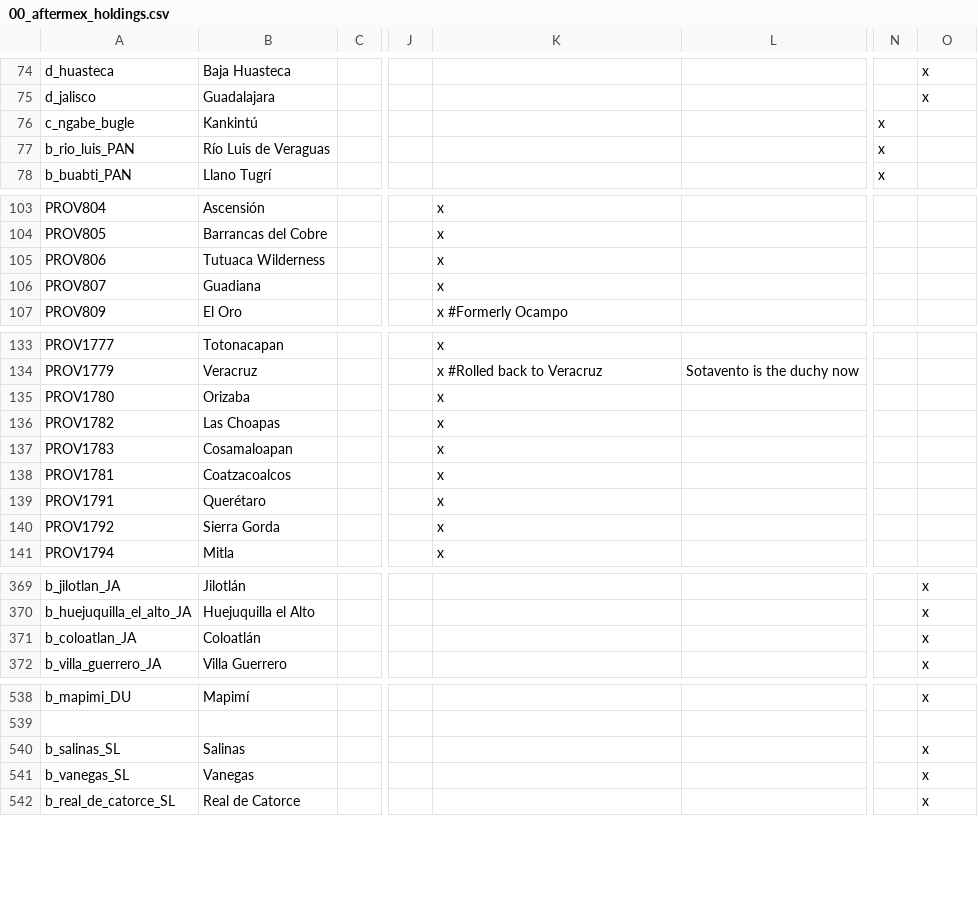
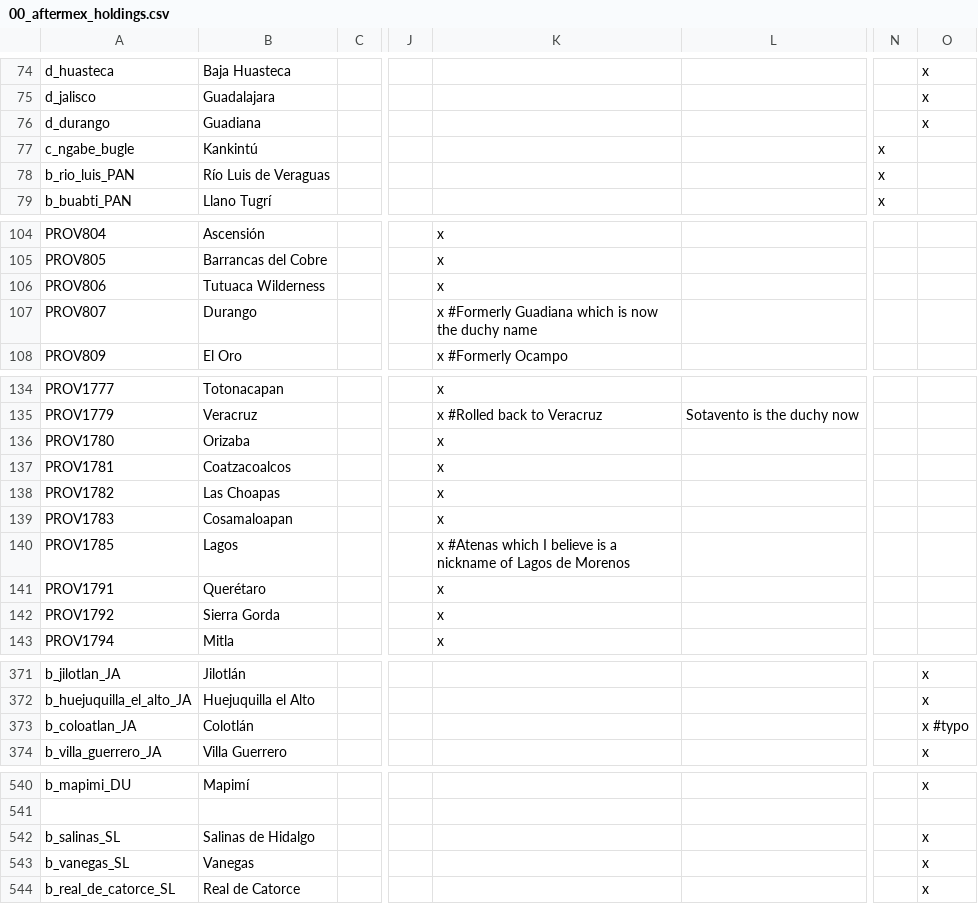
Before and after one commit to MrBadaniel/Aguila-o-Sol, a CSV file: localisation/00_aftermex_holdings.csv, drawn as a sheet; only a part is shown, gaps mark what is left out; addresses are those after the commit; rows hold the shown columns only; the diff names each change by its address in the sheet, - before the commit and + after, or states it on an @@ line.

```diff
--- a/localisation/00_aftermex_holdings.csv
+++ b/localisation/00_aftermex_holdings.csv
+row 76: d_durango | Guadiana |  |  |  |  |  | x
-B107: Guadiana
+B107: Durango
-K107: x
+K107: x #Formerly Guadiana which is now the duchy name
@@ row 138 moved to row 137: PROV1781 @@
+row 140: PROV1785 | Lagos |  |  | x #Atenas which I believe is a nickname of Lagos de Morenos
-B373: Coloatlán
+B373: Colotlán
-O373: x
+O373: x #typo
-B542: Salinas
+B542: Salinas de Hidalgo
```
Also changed, not shown: localisation/00_AFTERMEX.csv, 6 other files.
